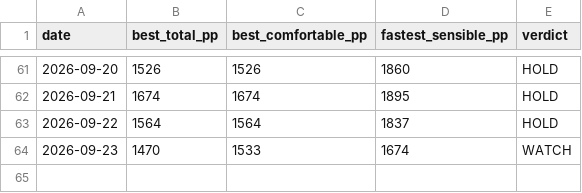
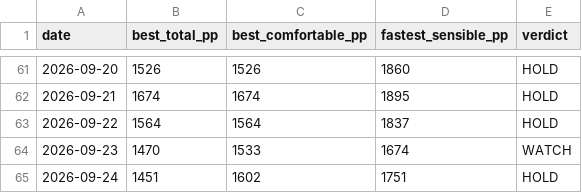
Before and after one commit to Jack-Wests/japan-flight-log, a CSV file: prices.csv, drawn as a sheet; only a part is shown, gaps mark what is left out.

```diff
--- a/prices.csv
+++ b/prices.csv
@@ -64 +64,2 @@ date,best_total_pp,best_comfortable_pp,fastest_sensible_pp,verdict
 2026-09-23,1470,1533,1674,WATCH
+2026-09-24,1451,1602,1751,HOLD
```
Also changed, not shown: 7 other files.
